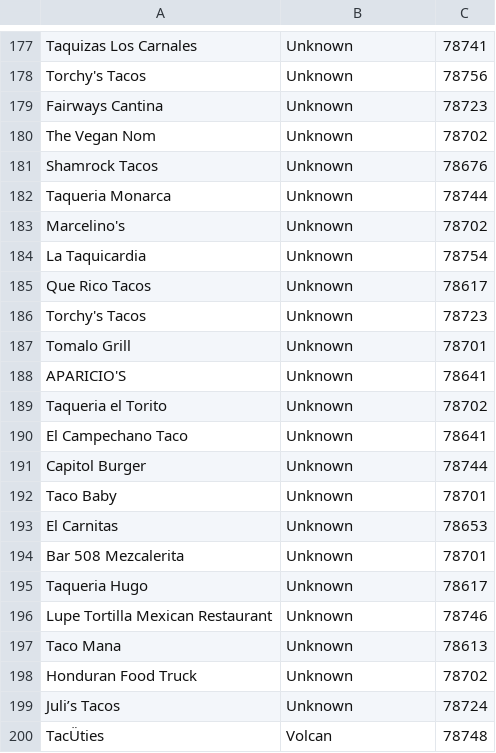
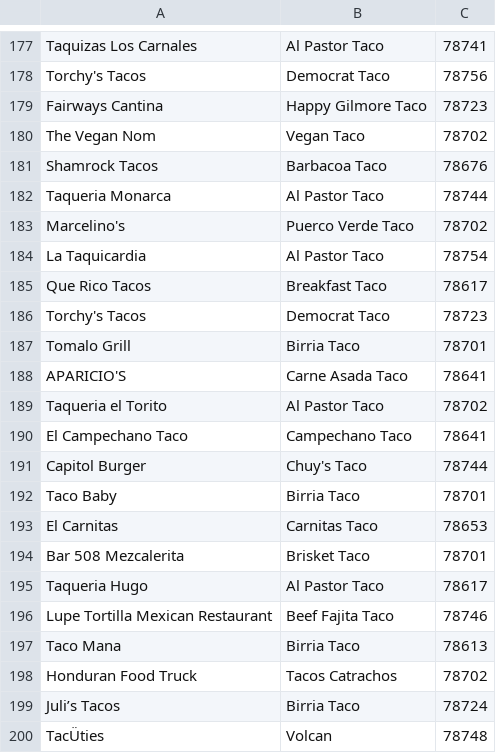
Before and after one commit to 468-Ventures-June-2025-Hackathon-ATX/taco-enumerator, a CSV file: taco_joints.csv, drawn as a sheet; only a part is shown, gaps mark what is left out; the diff covers the shown part only; the diff names each change by its address in the sheet, - before the commit and + after, or states it on an @@ line.

```diff
--- a/taco_joints.csv
+++ b/taco_joints.csv
-B177: Unknown
+B177: Al Pastor Taco
-B178: Unknown
+B178: Democrat Taco
-B179: Unknown
+B179: Happy Gilmore Taco
-B180: Unknown
+B180: Vegan Taco
-B181: Unknown
+B181: Barbacoa Taco
-B182: Unknown
+B182: Al Pastor Taco
-B183: Unknown
+B183: Puerco Verde Taco
-B184: Unknown
+B184: Al Pastor Taco
-B185: Unknown
+B185: Breakfast Taco
-B186: Unknown
+B186: Democrat Taco
-B187: Unknown
+B187: Birria Taco
-B188: Unknown
+B188: Carne Asada Taco
-B189: Unknown
+B189: Al Pastor Taco
-B190: Unknown
+B190: Campechano Taco
-B191: Unknown
+B191: Chuy's Taco
-B192: Unknown
+B192: Birria Taco
-B193: Unknown
+B193: Carnitas Taco
-B194: Unknown
+B194: Brisket Taco
-B195: Unknown
+B195: Al Pastor Taco
-B196: Unknown
+B196: Beef Fajita Taco
-B197: Unknown
+B197: Birria Taco
-B198: Unknown
+B198: Tacos Catrachos
-B199: Unknown
+B199: Birria Taco
```
Also changed, not shown: 57 edited cells elsewhere in this file.
